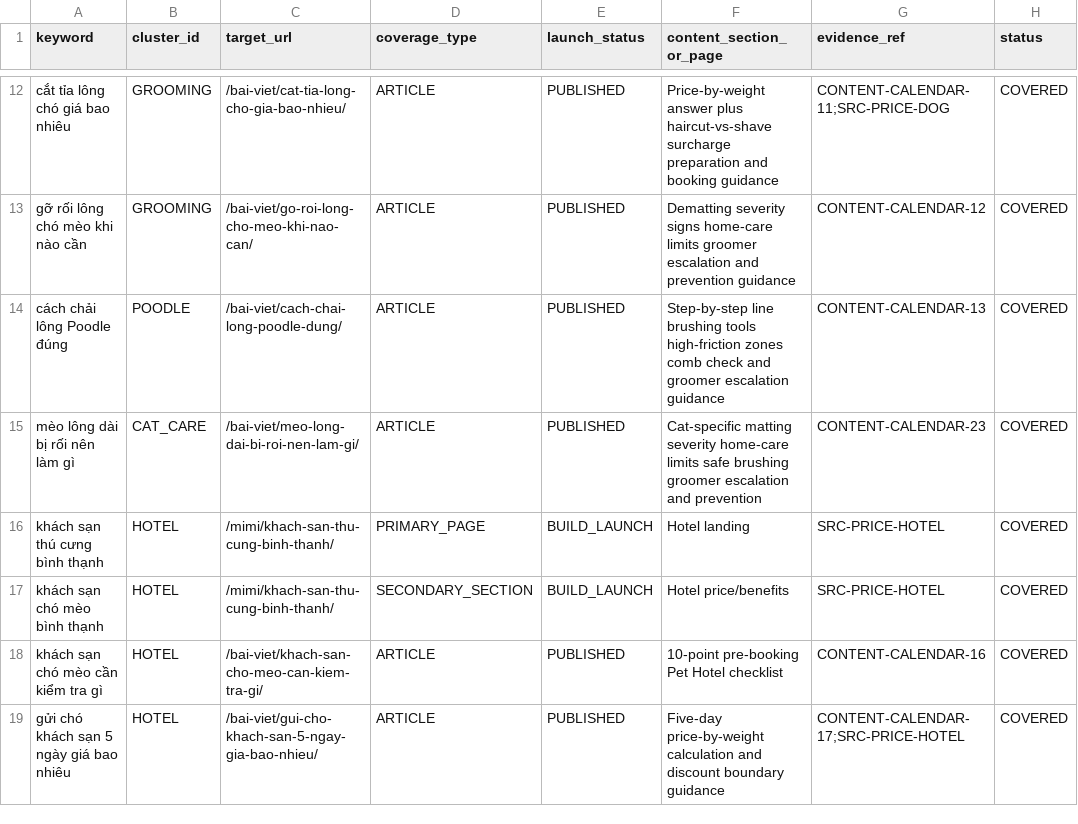
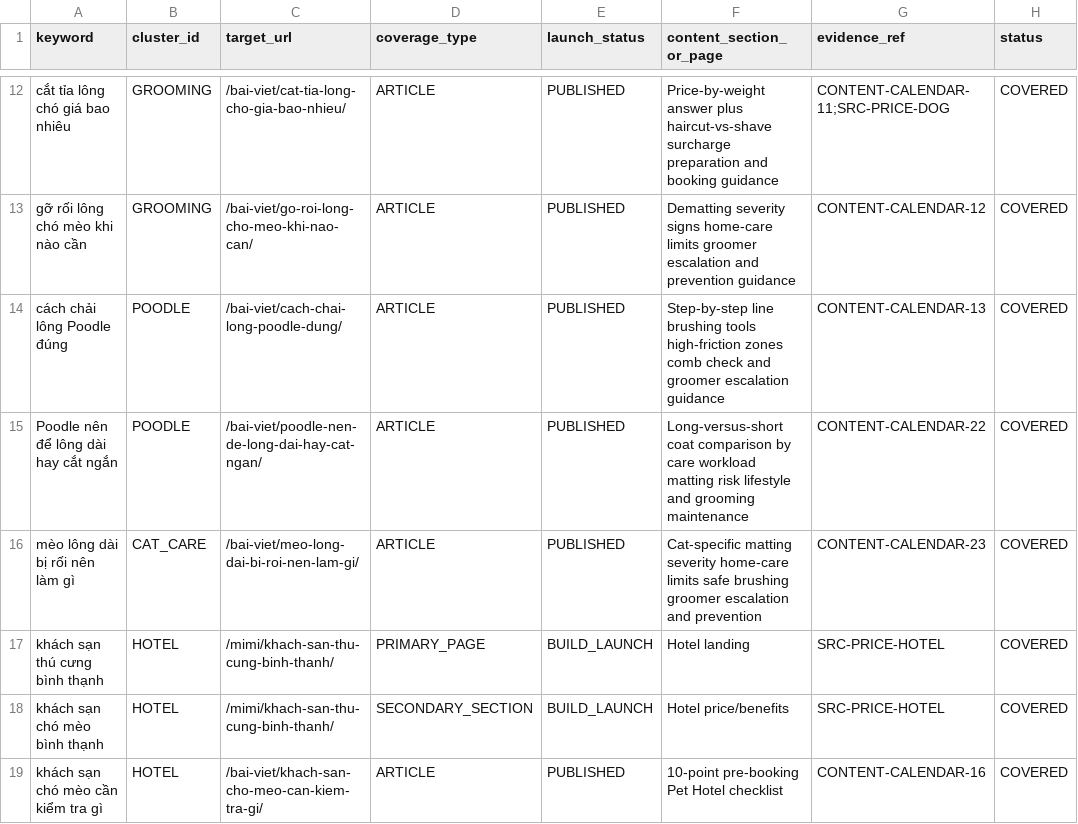
Before and after one commit to capquangfptminhlh/mimi, a CSV file: .website-os/evidence/keyword-page-coverage.csv, drawn as a sheet; only a part is shown, gaps mark what is left out; the shorter side is filled out with more unchanged rows.

Commit message:
seo: map Poodle coat comparison coverage

```diff
--- a/.website-os/evidence/keyword-page-coverage.csv
+++ b/.website-os/evidence/keyword-page-coverage.csv
@@ -14,2 +14,3 @@ gỡ rối lông chó mèo khi nào cần,GROOMING,/bai-viet/go-roi-long-cho-meo
 cách chải lông Poodle đúng,POODLE,/bai-viet/cach-chai-long-poodle-dung/,ARTICLE,PUBLISHED,Step-by-step line brushing tools high-friction zones comb check and groomer escalation guidance,CONTENT-CALENDAR-13,COVERED
+Poodle nên để lông dài hay cắt ngắn,POODLE,/bai-viet/poodle-nen-de-long-dai-hay-cat-ngan/,ARTICLE,PUBLISHED,Long-versus-short coat comparison by care workload matting risk lifestyle and grooming maintenance,CONTENT-CALENDAR-22,COVERED
 mèo lông dài bị rối nên làm gì,CAT_CARE,/bai-viet/meo-long-dai-bi-roi-nen-lam-gi/,ARTICLE,PUBLISHED,Cat-specific matting severity home-care limits safe brushing groomer escalation and prevention,CONTENT-CALENDAR-23,COVERED
```
